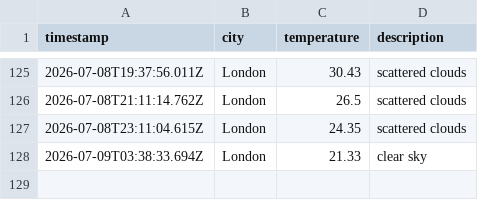
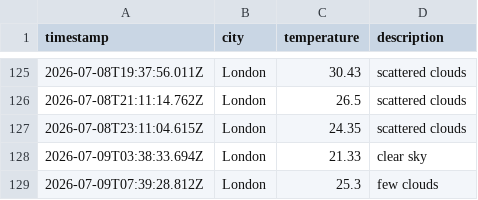
Before and after one commit to ArshaanSindhwani/Weather-DataOps-Pipeline, a CSV file: data/weather_log.csv, drawn as a sheet; only a part is shown, gaps mark what is left out.

```diff
--- a/data/weather_log.csv
+++ b/data/weather_log.csv
@@ -128 +128,2 @@ timestamp,city,temperature,description
 2026-07-09T03:38:33.694Z,London,21.33,clear sky
+2026-07-09T07:39:28.812Z,London,25.3,few clouds
```
Also changed, not shown: 1 other file.
